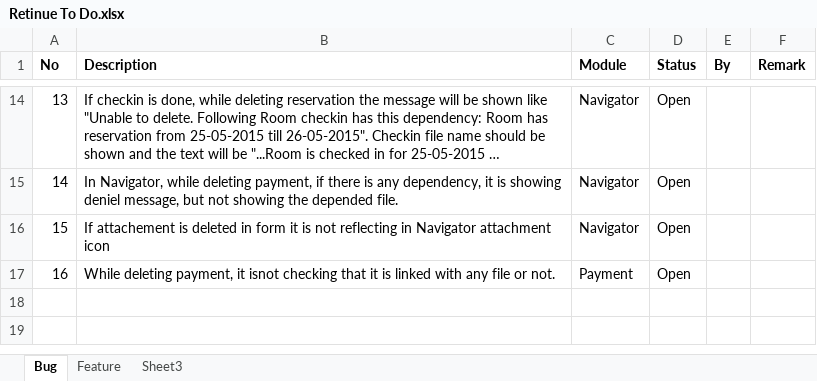
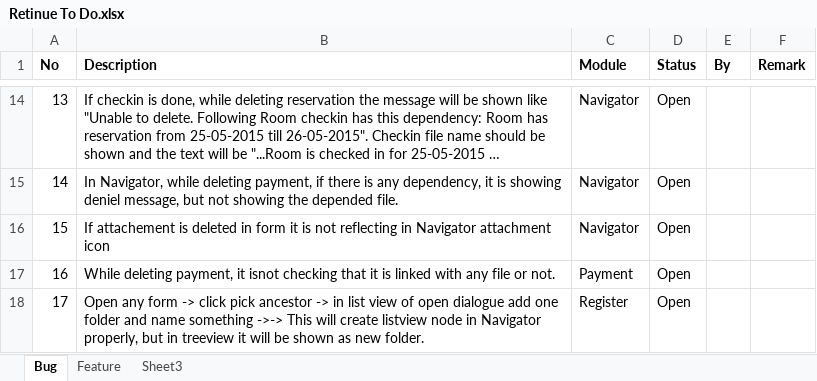
Before and after one commit to BinAff/Accelerator, an Excel workbook: Retinue To Do.xlsx, sheet Bug, drawn as a sheet; only a part is shown, gaps mark what is left out; long unchanged cells end in …; values as stored, in another font and other column widths than the file's, no borders; the diff names each change by its address in the sheet, - before the commit and + after, or states it on an @@ line.

```diff
--- a/Retinue To Do.xlsx (sheet Bug)
+++ b/Retinue To Do.xlsx (sheet Bug)
+row 18: 17 | Open any form -> click pick ancestor -> in list view of open dialogue add one folder and name something ->-> This will create listview node in Navigator properly, but in treeview it will be shown as new folder. | Register | Open
```
